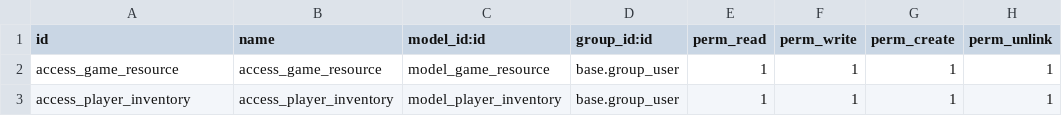
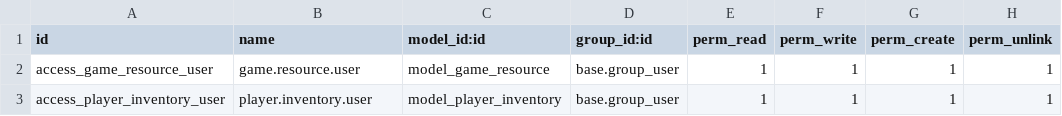
Before and after one commit to abhinaya014/ODOO-ADI, a CSV file: game_resources/security/ir.model.access.csv, drawn as a sheet.

```diff
--- a/game_resources/security/ir.model.access.csv
+++ b/game_resources/security/ir.model.access.csv
@@ -1,3 +1,3 @@
 id,name,model_id:id,group_id:id,perm_read,perm_write,perm_create,perm_unlink
-access_game_resource,access_game_resource,model_game_resource,base.group_user,1,1,1,1
-access_player_inventory,access_player_inventory,model_player_inventory,base.group_user,1,1,1,1
+access_game_resource_user,game.resource.user,model_game_resource,base.group_user,1,1,1,1
+access_player_inventory_user,player.inventory.user,model_player_inventory,base.group_user,1,1,1,1
```
Also changed, not shown: 1 other file.
